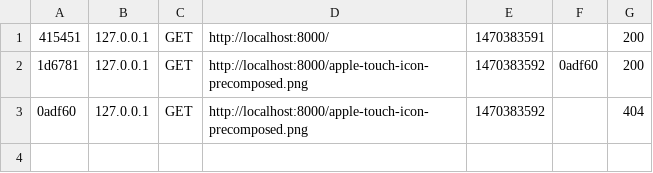
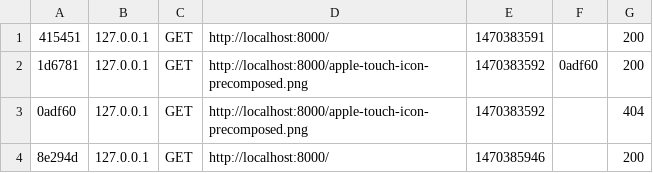
Before and after one commit to youssefsaoubou/project, a CSV file: var/cache/dev/profiler/index.csv, drawn as a sheet.

```diff
--- a/var/cache/dev/profiler/index.csv
+++ b/var/cache/dev/profiler/index.csv
@@ -3 +3,2 @@
 0adf60,127.0.0.1,GET,http://localhost:8000/apple-touch-icon-precomposed.png,1470383592,,404
+8e294d,127.0.0.1,GET,http://localhost:8000/,1470385946,,200
```
Also changed, not shown: 4 other files.
